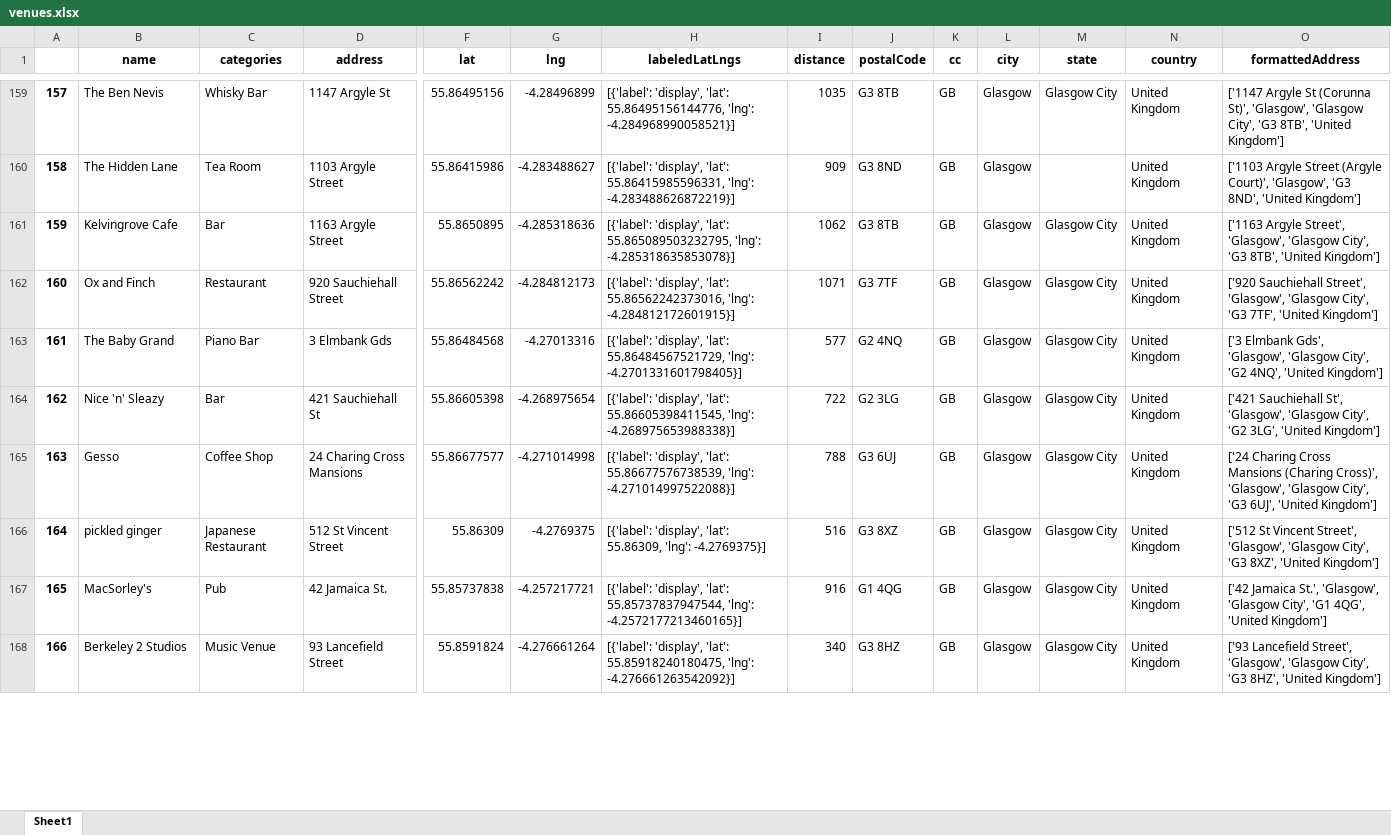
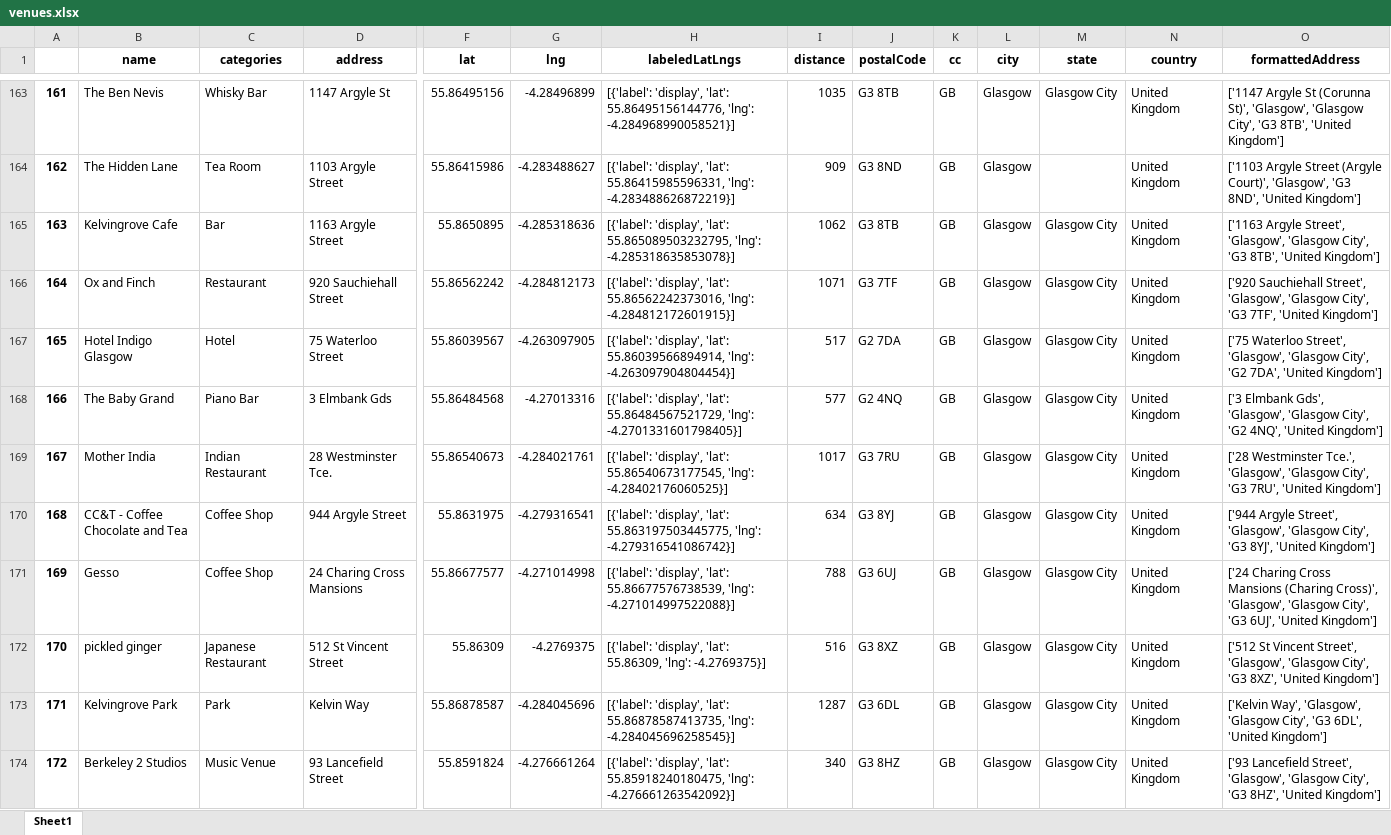
Before and after one commit to RabiyaF/Capstone_Project, an Excel workbook: venues.xlsx, sheet Sheet1, drawn as a sheet; only a part is shown, gaps mark what is left out; values as stored, in another font and other column widths than the file's, no borders; removed rows and columns are numbered as before the commit, all else as after; rows hold the shown columns only; the diff covers the shown part only; the diff names each change by its address in the sheet, - before the commit and + after, or states it on an @@ line.

```diff
--- a/venues.xlsx (sheet Sheet1)
+++ b/venues.xlsx (sheet Sheet1)
@@ column A renumbered between rows 19 and 416 @@
+row 167: 165 | Hotel Indigo Glasgow | Hotel | 75 Waterloo Street | 55.86039567 | -4.263097905 | [{'label': 'display', 'lat': 55.86039566894914, 'lng': -4.263097904804454}] | 517 | G2 7DA | GB | Glasgow | Glasgow City | United Kingdom | ['75 Waterloo Street', 'Glasgow', 'Glasgow City', 'G2 7DA', 'United Kingdom']
-row 164: 162 | Nice 'n' Sleazy | Bar | 421 Sauchiehall St | 55.86605398 | -4.268975654 | [{'label': 'display', 'lat': 55.86605398411545, 'lng': -4.268975653988338}] | 722 | G2 3LG | GB | Glasgow | Glasgow City | United Kingdom | ['421 Sauchiehall St', 'Glasgow', 'Glasgow City', 'G2 3LG', 'United Kingdom']
+row 170: 168 | CC&T - Coffee Chocolate and Tea | Coffee Shop | 944 Argyle Street | 55.8631975 | -4.279316541 | [{'label': 'display', 'lat': 55.863197503445775, 'lng': -4.279316541086742}] | 634 | G3 8YJ | GB | Glasgow | Glasgow City | United Kingdom | ['944 Argyle Street', 'Glasgow', 'Glasgow City', 'G3 8YJ', 'United Kingdom']
-row 167: 165 | MacSorley's | Pub | 42 Jamaica St. | 55.85737838 | -4.257217721 | [{'label': 'display', 'lat': 55.85737837947544, 'lng': -4.2572177213460165}] | 916 | G1 4QG | GB | Glasgow | Glasgow City | United Kingdom | ['42 Jamaica St.', 'Glasgow', 'Glasgow City', 'G1 4QG', 'United Kingdom']
@@ row 170 moved to row 173: 171 @@
```
Also changed, not shown: 30 added rows, 32 removed rows, 124 moved rows and 4 edited cells elsewhere in this sheet, 1 other file.
